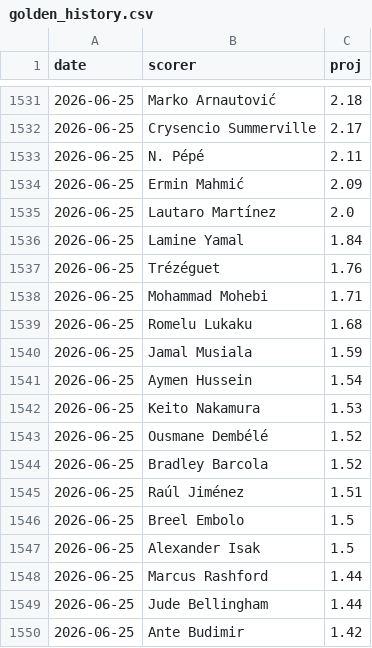
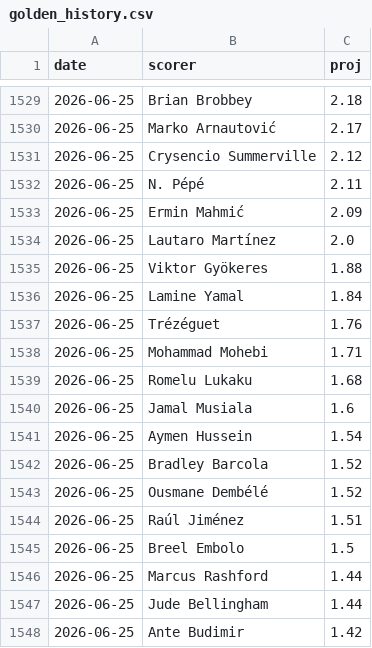
Before and after one commit to manuelcralves/WORLD-CUP-2026, a CSV file: outputs/golden_history.csv, drawn as a sheet; only a part is shown, gaps mark what is left out; the diff covers the shown part only.

```diff
--- a/outputs/golden_history.csv
+++ b/outputs/golden_history.csv
@@ -1531,3 +1529,4 @@ date,scorer,proj
-2026-06-25,Marko Arnautović,2.18
-2026-06-25,Crysencio Summerville,2.17
+2026-06-25,Brian Brobbey,2.18
+2026-06-25,Marko Arnautović,2.17
+2026-06-25,Crysencio Summerville,2.12
 2026-06-25,N. Pépé,2.11
@@ -1535,2 +1534,3 @@ date,scorer,proj
 2026-06-25,Lautaro Martínez,2.0
+2026-06-25,Viktor Gyökeres,1.88
 2026-06-25,Lamine Yamal,1.84
@@ -1539,10 +1539,8 @@ date,scorer,proj
 2026-06-25,Romelu Lukaku,1.68
-2026-06-25,Jamal Musiala,1.59
+2026-06-25,Jamal Musiala,1.6
 2026-06-25,Aymen Hussein,1.54
-2026-06-25,Keito Nakamura,1.53
+2026-06-25,Bradley Barcola,1.52
 2026-06-25,Ousmane Dembélé,1.52
-2026-06-25,Bradley Barcola,1.52
 2026-06-25,Raúl Jiménez,1.51
 2026-06-25,Breel Embolo,1.5
-2026-06-25,Alexander Isak,1.5
 2026-06-25,Marcus Rashford,1.44
```
Also changed, not shown: 9 added rows, 9 removed rows, 5 moved rows and 20 edited cells elsewhere in this file, api_cache/wc_events.csv, api_cache/wc_matches.csv, 6 other files.
